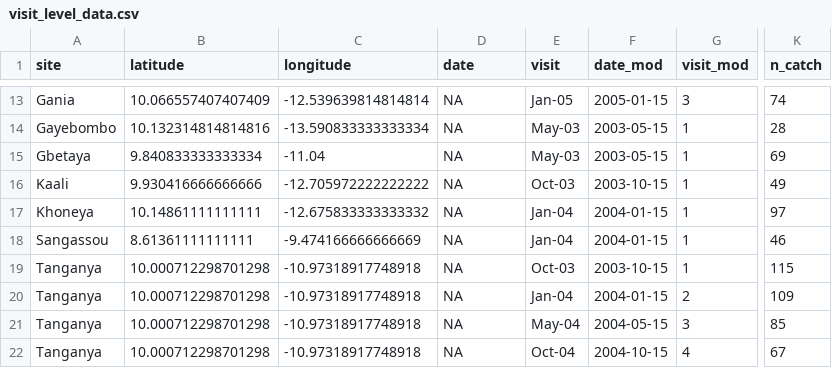
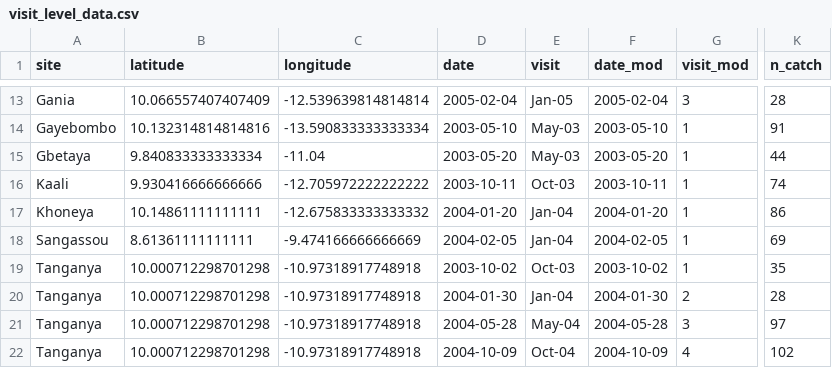
Before and after one commit to eveskew/rat_invasion, a CSV file: data/clean/combined/visit_level_data.csv, drawn as a sheet; only a part is shown, gaps mark what is left out; the diff covers the shown part only; the diff names each change by its address in the sheet, - before the commit and + after, or states it on an @@ line.

Commit message:
Updating data prep script to use true dates for Guinea sampling visits

```diff
--- a/data/clean/combined/visit_level_data.csv
+++ b/data/clean/combined/visit_level_data.csv
-D13 (date): NA
+D13 (date): 2005-02-04
-F13 (date_mod): 2005-01-15
+F13 (date_mod): 2005-02-04
-K13 (n_catch): 74
+K13 (n_catch): 28
-D14 (date): NA
+D14 (date): 2003-05-10
-F14 (date_mod): 2003-05-15
+F14 (date_mod): 2003-05-10
-K14 (n_catch): 28
+K14 (n_catch): 91
-D15 (date): NA
+D15 (date): 2003-05-20
-F15 (date_mod): 2003-05-15
+F15 (date_mod): 2003-05-20
-K15 (n_catch): 69
+K15 (n_catch): 44
-D16 (date): NA
+D16 (date): 2003-10-11
-F16 (date_mod): 2003-10-15
+F16 (date_mod): 2003-10-11
-K16 (n_catch): 49
+K16 (n_catch): 74
-D17 (date): NA
+D17 (date): 2004-01-20
-F17 (date_mod): 2004-01-15
+F17 (date_mod): 2004-01-20
-K17 (n_catch): 97
+K17 (n_catch): 86
-D18 (date): NA
+D18 (date): 2004-02-05
-F18 (date_mod): 2004-01-15
+F18 (date_mod): 2004-02-05
-K18 (n_catch): 46
+K18 (n_catch): 69
-D19 (date): NA
+D19 (date): 2003-10-02
-F19 (date_mod): 2003-10-15
+F19 (date_mod): 2003-10-02
-K19 (n_catch): 115
+K19 (n_catch): 35
-D20 (date): NA
+D20 (date): 2004-01-30
-F20 (date_mod): 2004-01-15
+F20 (date_mod): 2004-01-30
-K20 (n_catch): 109
+K20 (n_catch): 28
-D21 (date): NA
+D21 (date): 2004-05-28
-F21 (date_mod): 2004-05-15
+F21 (date_mod): 2004-05-28
-K21 (n_catch): 85
+K21 (n_catch): 97
-D22 (date): NA
+D22 (date): 2004-10-09
-F22 (date_mod): 2004-10-15
+F22 (date_mod): 2004-10-09
-K22 (n_catch): 67
+K22 (n_catch): 102
```
Also changed, not shown: 37 edited cells elsewhere in this file, data/clean/combined/visit_level_data_only_houses.csv, 1 other file.
